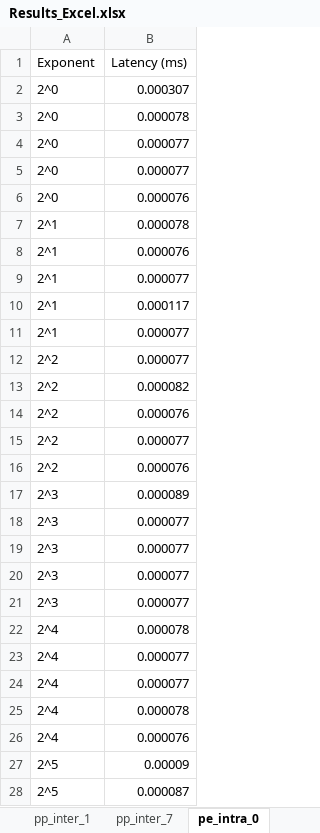
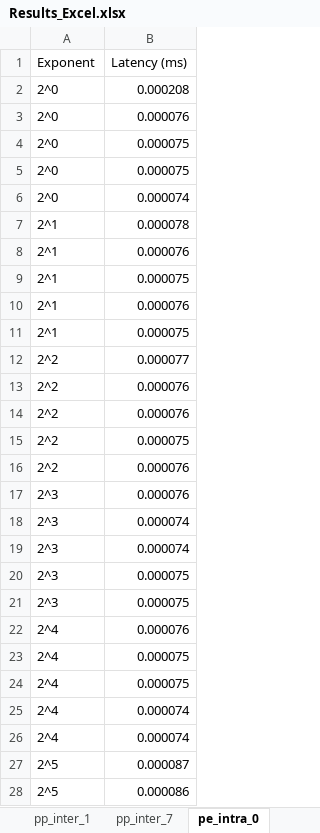
Before and after one commit to Leander-s/komnet, an Excel workbook: Results_Excel.xlsx, sheet pe_intra_0, drawn as a sheet; only a part is shown; the shorter side is filled out with more unchanged rows; values as stored, in another font and other column widths than the file's, no borders; table styles not drawn; removed rows and columns are numbered as before the commit, all else as after; the diff covers the shown part only; the diff names each change by its address in the sheet, - before the commit and + after, or states it on an @@ line.

```diff
--- a/Results_Excel.xlsx (sheet pe_intra_0)
+++ b/Results_Excel.xlsx (sheet pe_intra_0)
-B2 (Latency (ms)): 0.000307
+B2 (Latency (ms)): 0.000208
-row 3: 2^0 | 0.000078
-row 4: 2^0 | 0.000077
-row 5: 2^0 | 0.000077
+row 4: 2^0 | 0.000075
+row 5: 2^0 | 0.000075
+row 6: 2^0 | 0.000074
-B9 (Latency (ms)): 0.000077
+B9 (Latency (ms)): 0.000075
-B10 (Latency (ms)): 0.000117
+B10 (Latency (ms)): 0.000076
-B11 (Latency (ms)): 0.000077
+B11 (Latency (ms)): 0.000075
-row 12: 2^2 | 0.000077
-row 13: 2^2 | 0.000082
+row 15: 2^2 | 0.000075
+row 16: 2^2 | 0.000076
-B17 (Latency (ms)): 0.000089
+B17 (Latency (ms)): 0.000076
-B18:B19 (Latency (ms)): 0.000077
+B18:B19 (Latency (ms)): 0.000074
-B20:B21 (Latency (ms)): 0.000077
+B20:B21 (Latency (ms)): 0.000075
-row 22: 2^4 | 0.000078
-row 23: 2^4 | 0.000077
-row 24: 2^4 | 0.000077
-row 25: 2^4 | 0.000078
-row 27: 2^5 | 0.00009
+row 23: 2^4 | 0.000075
+row 24: 2^4 | 0.000075
+row 25: 2^4 | 0.000074
+row 26: 2^4 | 0.000074
```
Also changed, not shown: 6 added rows, 5 removed rows and 68 edited cells elsewhere in this sheet, sheet Task_93, sheet Task_92, sheet pp_inter_7, sheet pp_inter_1, sheet pe_inter_0, sheet pp_inter_0, 11 more sheets, other sheet tabs, charts or pictures.
